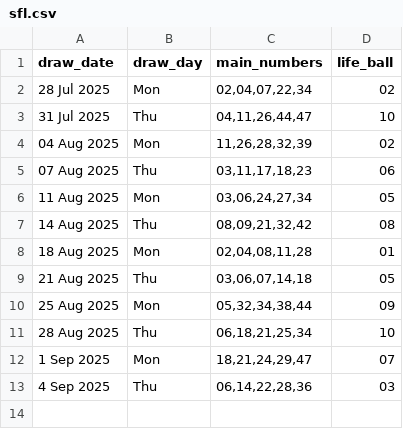
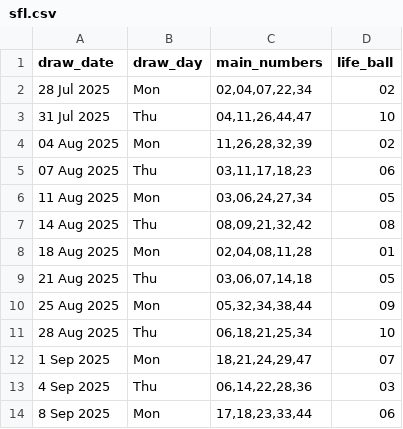
Before and after one commit to Kwill3/lottery_historical_data, a CSV file: data/derived-csv/sfl.csv, drawn as a sheet.

```diff
--- a/data/derived-csv/sfl.csv
+++ b/data/derived-csv/sfl.csv
@@ -13 +13,2 @@ draw_date,draw_day,main_numbers,life_ball
 4 Sep 2025,Thu,"06,14,22,28,36",03
+8 Sep 2025,Mon,"17,18,23,33,44",06
```
